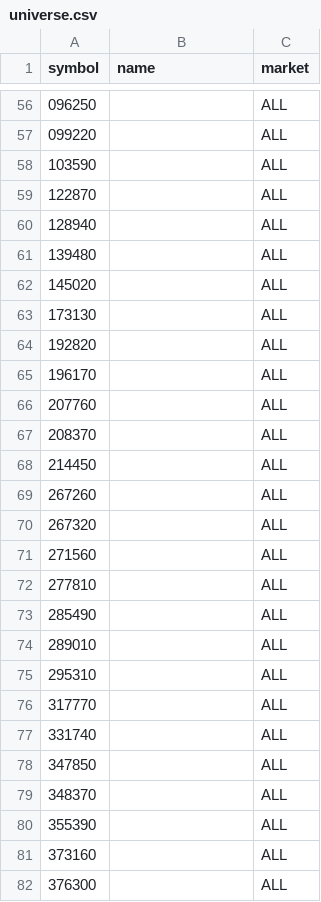
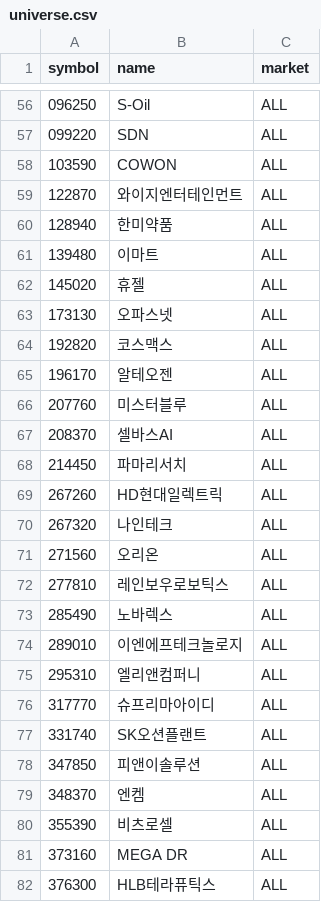
Before and after one commit to blackrabbitDeveloper/stock-auto-trading-botV3, a CSV file: data/universe.csv, drawn as a sheet; only a part is shown, gaps mark what is left out; the diff covers the shown part only.

```diff
--- a/data/universe.csv
+++ b/data/universe.csv
@@ -56,27 +56,27 @@
-096250,,ALL
-099220,,ALL
-103590,,ALL
-122870,,ALL
-128940,,ALL
-139480,,ALL
-145020,,ALL
-173130,,ALL
-192820,,ALL
-196170,,ALL
-207760,,ALL
-208370,,ALL
-214450,,ALL
-267260,,ALL
-267320,,ALL
-271560,,ALL
-277810,,ALL
-285490,,ALL
-289010,,ALL
-295310,,ALL
-317770,,ALL
-331740,,ALL
-347850,,ALL
-348370,,ALL
-355390,,ALL
-373160,,ALL
-376300,,ALL
+096250,S-Oil,ALL
+099220,SDN,ALL
+103590,COWON,ALL
+122870,와이지엔터테인먼트,ALL
+128940,한미약품,ALL
+139480,이마트,ALL
+145020,휴젤,ALL
+173130,오파스넷,ALL
+192820,코스맥스,ALL
+196170,알테오젠,ALL
+207760,미스터블루,ALL
+208370,셀바스AI,ALL
+214450,파마리서치,ALL
+267260,HD현대일렉트릭,ALL
+267320,나인테크,ALL
+271560,오리온,ALL
+277810,레인보우로보틱스,ALL
+285490,노바렉스,ALL
+289010,이엔에프테크놀로지,ALL
+295310,엘리앤컴퍼니,ALL
+317770,슈프리마아이디,ALL
+331740,SK오션플랜트,ALL
+347850,피앤이솔루션,ALL
+348370,엔켐,ALL
+355390,비츠로셀,ALL
+373160,MEGA DR,ALL
+376300,HLB테라퓨틱스,ALL
```
Also changed, not shown: 74 edited cells elsewhere in this file, 4 other files.
